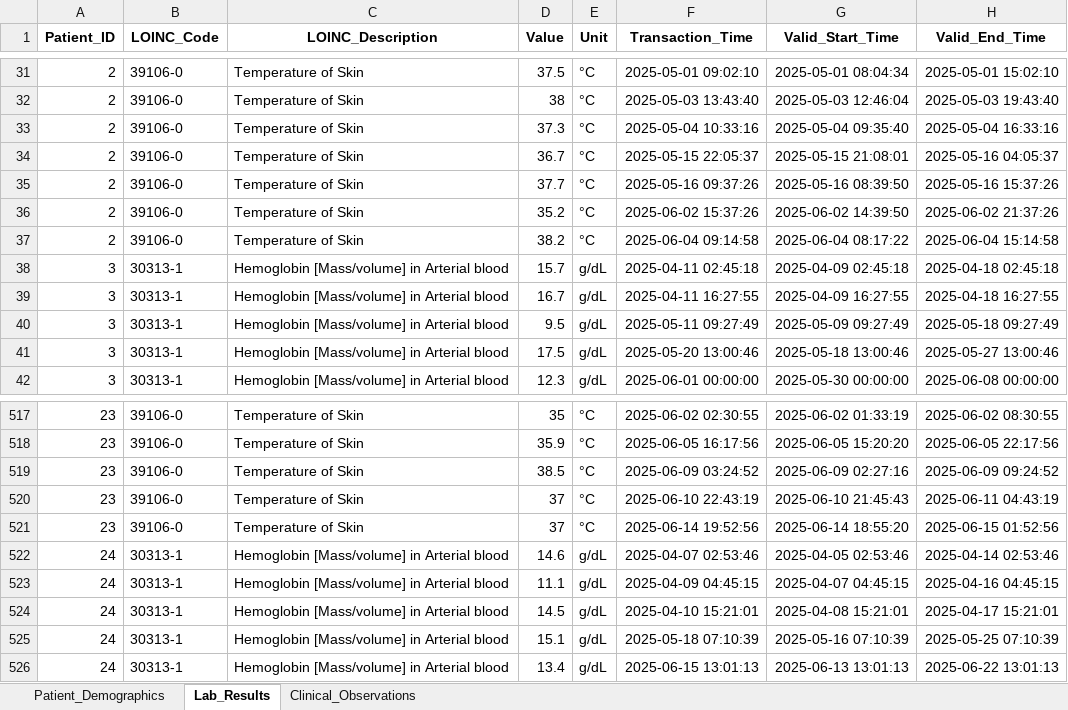
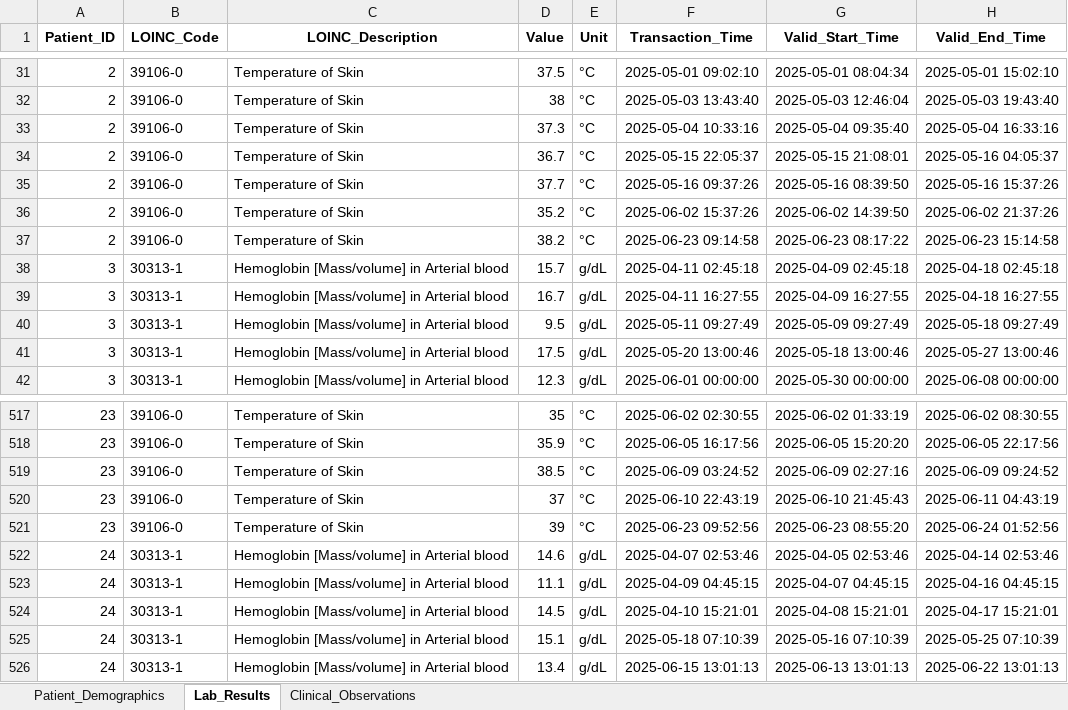
Before and after one commit to NevoLevi/mini-project-cdss, an Excel workbook: cdss_database_v7.xlsx, sheet Lab_Results, drawn as a sheet; only a part is shown, gaps mark what is left out; values as stored, in another font and other column widths than the file's, no borders; the diff names each change by its address in the sheet, - before the commit and + after, or states it on an @@ line.

Commit message:
added some temps to the excel and changed its before after to 1 day

```diff
--- a/cdss_database_v7.xlsx (sheet Lab_Results)
+++ b/cdss_database_v7.xlsx (sheet Lab_Results)
-F37 (Transaction_Time): 2025-06-04 09:14:58
+F37 (Transaction_Time): 2025-06-23 09:14:58
-G37 (Valid_Start_Time): 2025-06-04 08:17:22
+G37 (Valid_Start_Time): 2025-06-23 08:17:22
-H37 (Valid_End_Time): 2025-06-04 15:14:58
+H37 (Valid_End_Time): 2025-06-23 15:14:58
-D521 (Value): 37
+D521 (Value): 39
-F521 (Transaction_Time): 2025-06-14 19:52:56
+F521 (Transaction_Time): 2025-06-23 09:52:56
-G521 (Valid_Start_Time): 2025-06-14 18:55:20
+G521 (Valid_Start_Time): 2025-06-23 08:55:20
-H521 (Valid_End_Time): 2025-06-15 01:52:56
+H521 (Valid_End_Time): 2025-06-24 01:52:56
```
Also changed, not shown: 1 other file.
